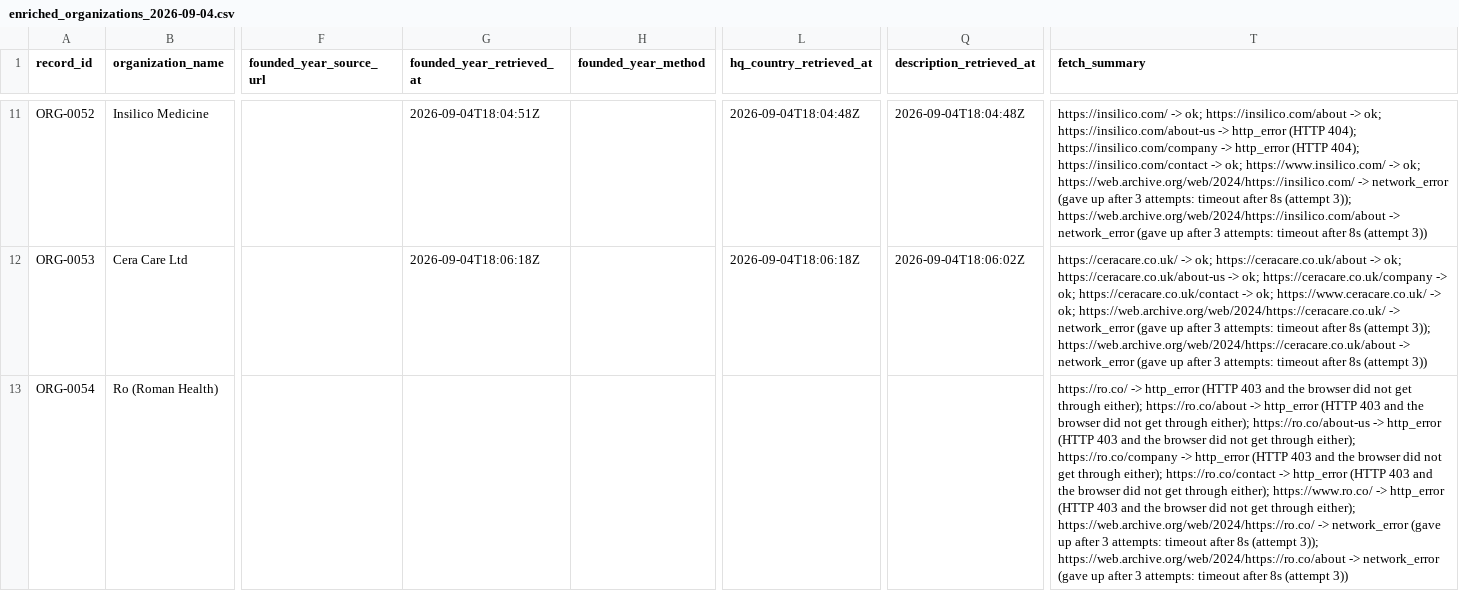
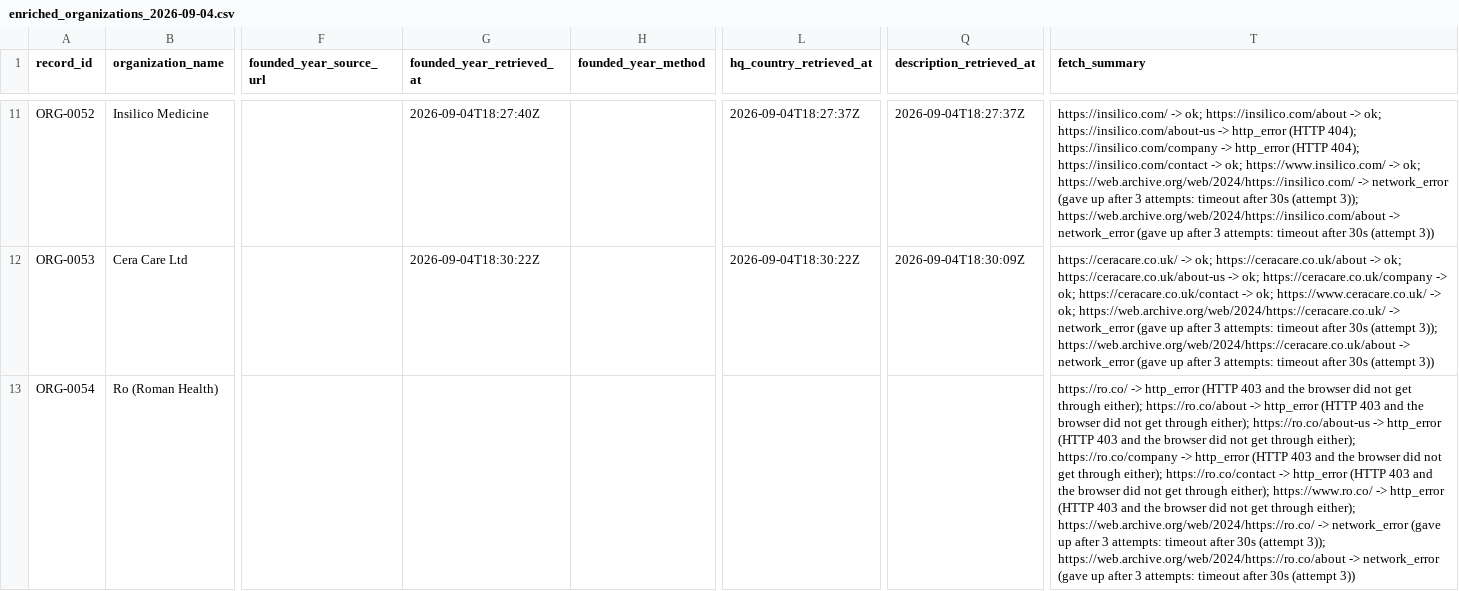
Before and after one commit to krv006/DKG_Task, a CSV file: output/enriched_organizations_2026-09-04.csv, drawn as a sheet; only a part is shown, gaps mark what is left out; the diff covers the shown part only; the diff names each change by its address in the sheet, - before the commit and + after, or states it on an @@ line.

Commit message:
Wayback fallback with its own timeout, wider extraction rules, strip comments

```diff
--- a/output/enriched_organizations_2026-09-04.csv
+++ b/output/enriched_organizations_2026-09-04.csv
-G11 (founded_year_retrieved_at): 2026-09-04T18:04:51Z
+G11 (founded_year_retrieved_at): 2026-09-04T18:27:40Z
-L11 (hq_country_retrieved_at): 2026-09-04T18:04:48Z
+L11 (hq_country_retrieved_at): 2026-09-04T18:27:37Z
-Q11 (description_retrieved_at): 2026-09-04T18:04:48Z
+Q11 (description_retrieved_at): 2026-09-04T18:27:37Z
-T11 (fetch_summary): …timeout after 8s (attempt 3)); https://web.archive.org/web/2024/https://insilico.com/about -> network_error (gave up after 3 attempts: timeout after 8s (attempt 3))
+T11 (fetch_summary): …timeout after 30s (attempt 3)); https://web.archive.org/web/2024/https://insilico.com/about -> network_error (gave up after 3 attempts: timeout after 30s (attempt 3))
-G12 (founded_year_retrieved_at): 2026-09-04T18:06:18Z
+G12 (founded_year_retrieved_at): 2026-09-04T18:30:22Z
-L12 (hq_country_retrieved_at): 2026-09-04T18:06:18Z
+L12 (hq_country_retrieved_at): 2026-09-04T18:30:22Z
-Q12 (description_retrieved_at): 2026-09-04T18:06:02Z
+Q12 (description_retrieved_at): 2026-09-04T18:30:09Z
-T12 (fetch_summary): …timeout after 8s (attempt 3)); https://web.archive.org/web/2024/https://ceracare.co.uk/about -> network_error (gave up after 3 attempts: timeout after 8s (attempt 3))
+T12 (fetch_summary): …timeout after 30s (attempt 3)); https://web.archive.org/web/2024/https://ceracare.co.uk/about -> network_error (gave up after 3 attempts: timeout after 30s (attempt 3))
-T13 (fetch_summary): …timeout after 8s (attempt 3)); https://web.archive.org/web/2024/https://ro.co/about -> network_error (gave up after 3 attempts: timeout after 8s (attempt 3))
+T13 (fetch_summary): …timeout after 30s (attempt 3)); https://web.archive.org/web/2024/https://ro.co/about -> network_error (gave up after 3 attempts: timeout after 30s (attempt 3))
```
Also changed, not shown: 30 edited cells elsewhere in this file, 1 other file.
